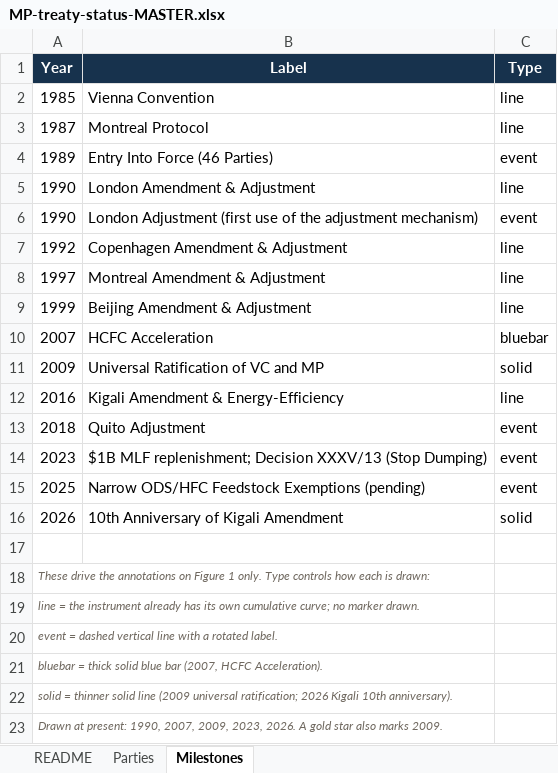
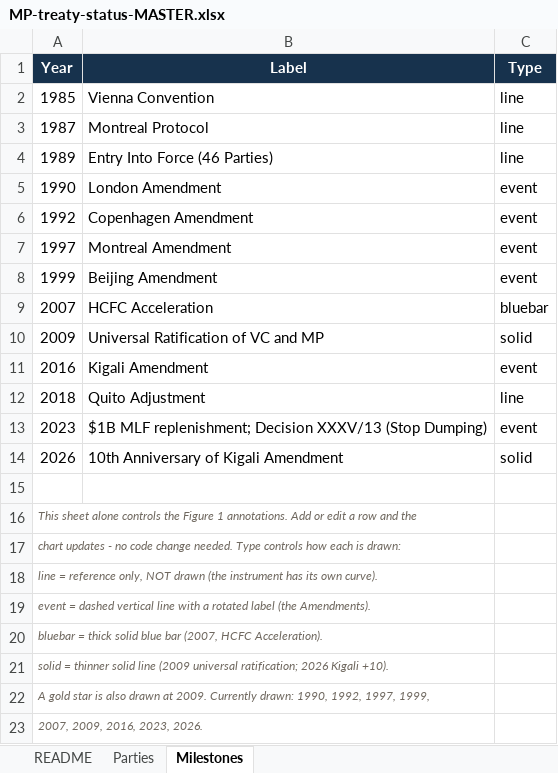
Before and after one commit to Shivang-A/MOP-Stats, an Excel workbook: MP-treaty-status-MASTER.xlsx, sheet Milestones, drawn as a sheet; values as stored, in another font and other column widths than the file's, no borders; removed rows and columns are numbered as before the commit, all else as after; the diff names each change by its address in the sheet, - before the commit and + after, or states it on an @@ line.

```diff
--- a/MP-treaty-status-MASTER.xlsx (sheet Milestones)
+++ b/MP-treaty-status-MASTER.xlsx (sheet Milestones)
-C4 (Type): event
+C4 (Type): line
-row 5: 1990 | London Amendment & Adjustment | line
-B5 (Label): London Adjustment (first use of the adjustment mechanism)
+B5 (Label): London Amendment
-B6 (Label): Copenhagen Amendment & Adjustment
+B6 (Label): Copenhagen Amendment
-C6:C8 (Type): line
+C6:C8 (Type): event
-B7 (Label): Montreal Amendment & Adjustment
+B7 (Label): Montreal Amendment
-B8 (Label): Beijing Amendment & Adjustment
+B8 (Label): Beijing Amendment
-B11 (Label): Kigali Amendment & Energy-Efficiency
+B11 (Label): Kigali Amendment
-C11 (Type): line
+C11 (Type): event
-C12 (Type): event
+C12 (Type): line
-row 15: 2025 | Narrow ODS/HFC Feedstock Exemptions (pending) | event
-A16 (Year): These drive the annotations on Figure 1 only. Type controls how each is drawn:
+A16 (Year): This sheet alone controls the Figure 1 annotations. Add or edit a row and the
-A17 (Year): line = the instrument already has its own cumulative curve; no marker drawn.
+A17 (Year): chart updates - no code change needed. Type controls how each is drawn:
-A18 (Year): event = dashed vertical line with a rotated label.
+A18 (Year): line = reference only, NOT drawn (the instrument has its own curve).
+row 19: event = dashed vertical line with a rotated label (the Amendments).
-A21 (Year): …2026 Kigali 10th anniversary).
+A21 (Year): …2026 Kigali +10).
-A22 (Year): Drawn at present: 1990, 2007, 2009, 2023, 2026. A gold star also marks 2009.
+A22 (Year): A gold star is also drawn at 2009. Currently drawn: 1990, 1992, 1997, 1999,
+row 23: 2007, 2009, 2016, 2023, 2026.
```
Also changed, not shown: 1 other file.
